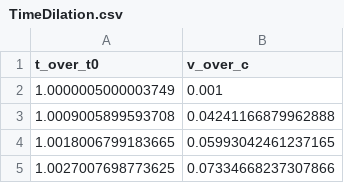
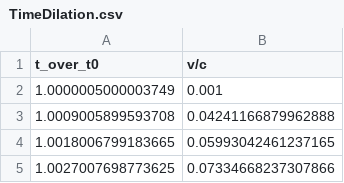
Before and after one commit to neuropathy0829/BHW1-relativity-data, a CSV file: TimeDilation.csv, drawn as a sheet; only a part is shown.

```diff
--- a/TimeDilation.csv
+++ b/TimeDilation.csv
@@ -1,2 +1,2 @@
-t_over_t0,v_over_c
+t_over_t0,v/c
 1.0000005000003749,0.001
```
Also changed, not shown: LengthContraction.csv.
